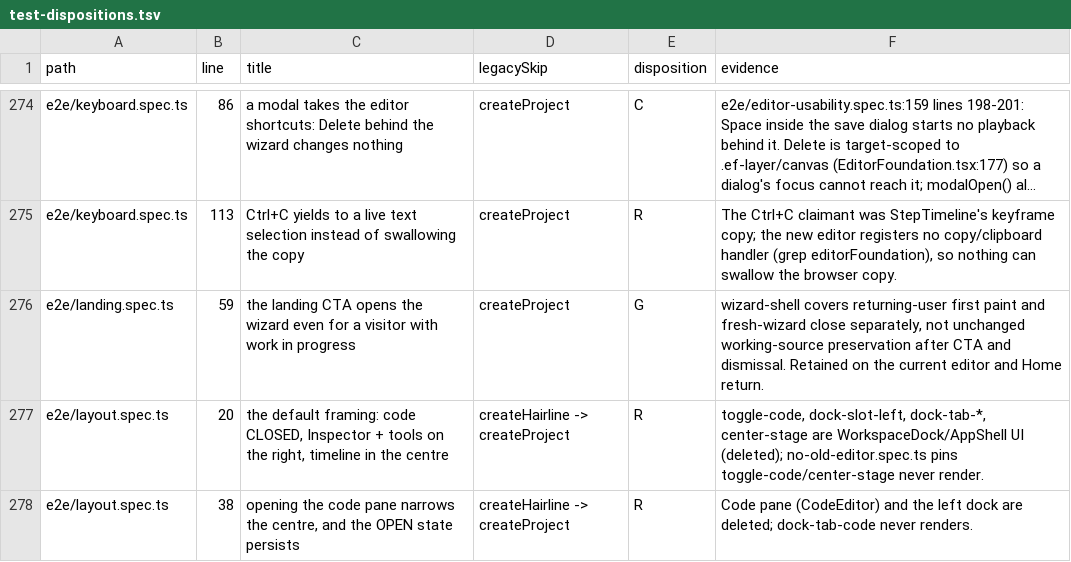
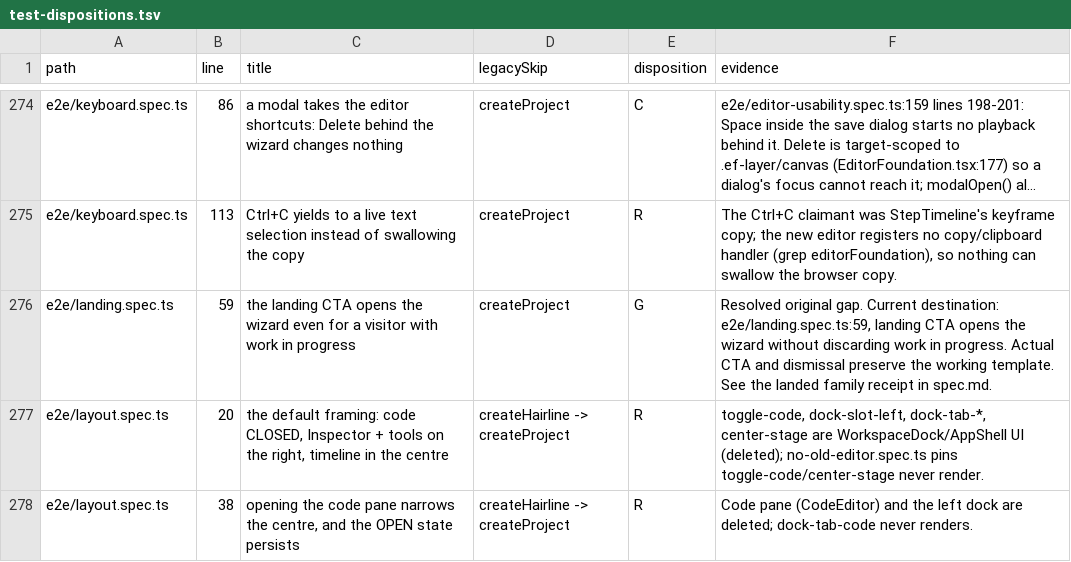
Before and after one commit to NoaCG/NoaCG-Studio, a TSV file: docs/work-specs/codebase-lean/evidence/test-dispositions.tsv, drawn as a sheet; only a part is shown, gaps mark what is left out; long unchanged cells end in …; the diff covers the shown part only; the diff names each change by its address in the sheet, - before the commit and + after, or states it on an @@ line.

```diff
--- a/docs/work-specs/codebase-lean/evidence/test-dispositions.tsv
+++ b/docs/work-specs/codebase-lean/evidence/test-dispositions.tsv
-F276 (evidence): wizard-shell covers returning-user first paint and fresh-wizard close separately, not unchanged working-source preservation after CTA and dismissal. Retained on the current editor and Home return.
+F276 (evidence): Resolved original gap. Current destination: e2e/landing.spec.ts:59, landing CTA opens the wizard without discarding work in progress. Actual CTA and dismissal preserve the working template. See the landed family receipt in spec.md.
```
Also changed, not shown: 22 edited cells elsewhere in this file, 1 other file.
